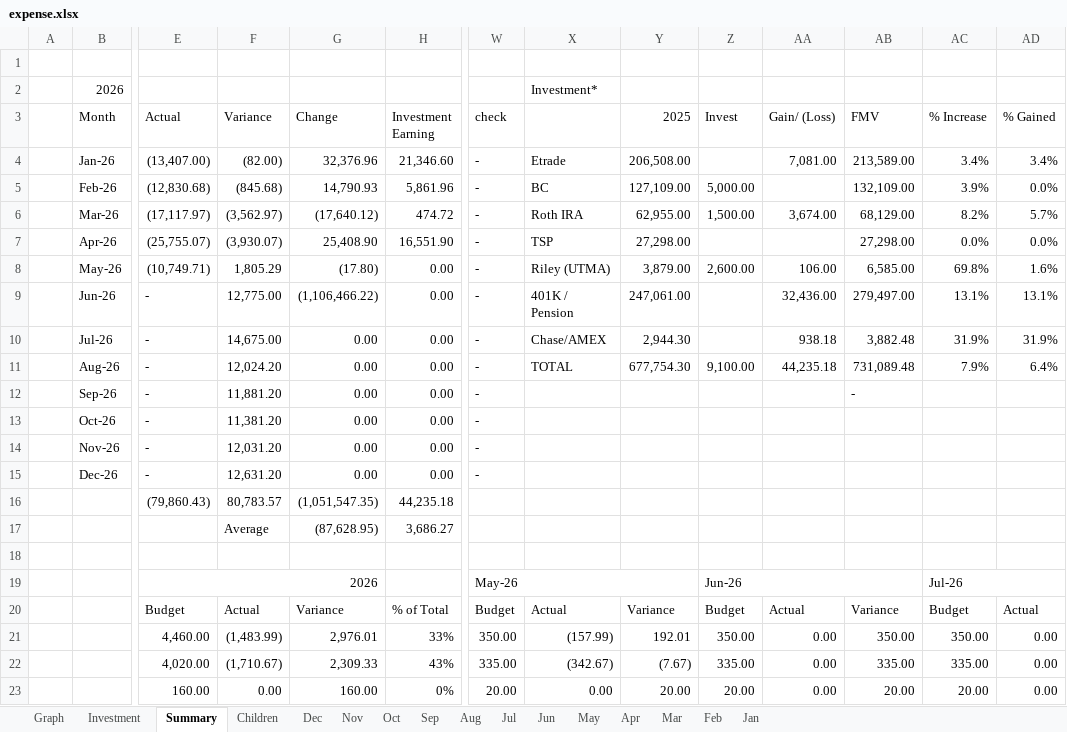
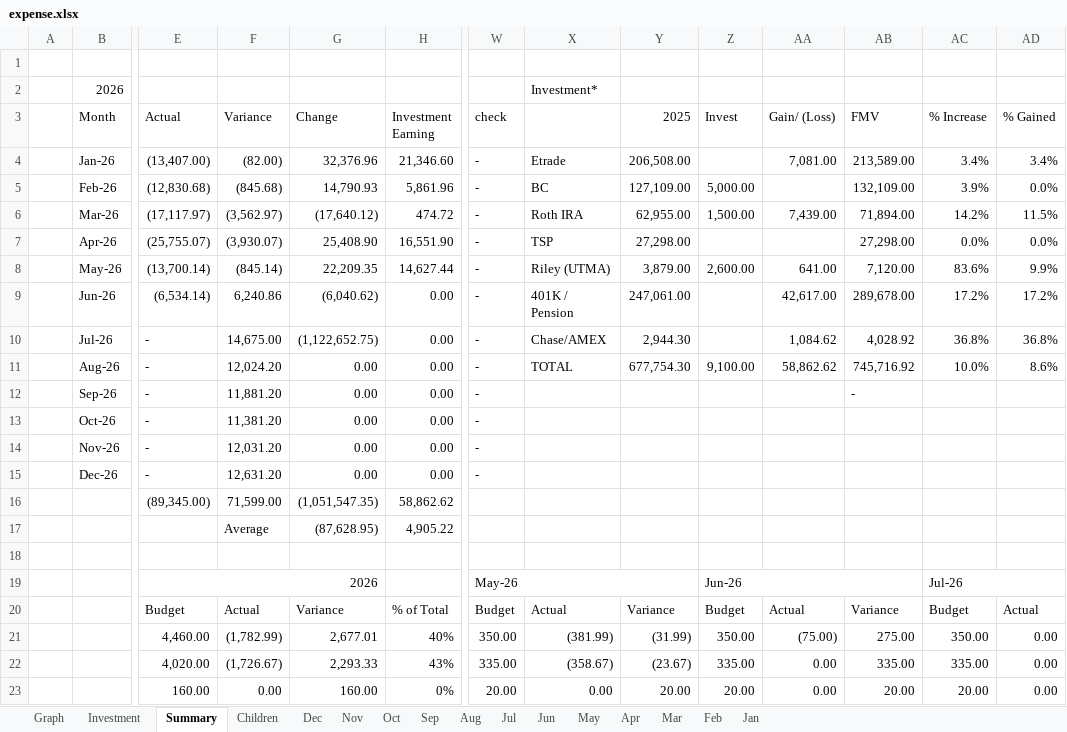
Before and after one commit to quaid2010/expense-dashboard, an Excel workbook: expense.xlsx, sheet Summary, drawn as a sheet; only a part is shown, gaps mark what is left out; values as stored, in another font and other column widths than the file's, no cell formats; removed rows and columns are numbered as before the commit, all else as after; rows hold the shown columns only; the diff covers the shown part only; the diff names each change by its address in the sheet, - before the commit and + after, or states it on an @@ line.

```diff
--- a/expense.xlsx (sheet Summary)
+++ b/expense.xlsx (sheet Summary)
-AA6 (Gain/ (Loss)): 3,674.00
+AA6 (Gain/ (Loss)): 7,439.00
-AB6 (FMV): 68,129.00
+AB6 (FMV): 71,894.00
-AC6 (% Increase): 8.2%
+AC6 (% Increase): 14.2%
-AD6 (% Gained): 5.7%
+AD6 (% Gained): 11.5%
-row 8:  | May-26 | (10,749.71) | 1,805.29 | (17.80) | 0.00 | - | Riley (UTMA) | 3,879.00 | 2,600.00 | 106.00 | 6,585.00 | 69.8% | 1.6%
-row 9:  | Jun-26 | - | 12,775.00 | (1,106,466.22) | 0.00 | - | 401K / Pension | 247,061.00 |  | 32,436.00 | 279,497.00 | 13.1% | 13.1%
+row 8:  | May-26 | (13,700.14) | (845.14) | 22,209.35 | 14,627.44 | - | Riley (UTMA) | 3,879.00 | 2,600.00 | 641.00 | 7,120.00 | 83.6% | 9.9%
+row 9:  | Jun-26 | (6,534.14) | 6,240.86 | (6,040.62) | 0.00 | - | 401K / Pension | 247,061.00 |  | 42,617.00 | 289,678.00 | 17.2% | 17.2%
-G10 (Change): 0.00
+G10 (Change): (1,122,652.75)
-AA10 (Gain/ (Loss)): 938.18
+AA10 (Gain/ (Loss)): 1,084.62
-AB10 (FMV): 3,882.48
+AB10 (FMV): 4,028.92
-AC10 (% Increase): 31.9%
+AC10 (% Increase): 36.8%
-AD10 (% Gained): 31.9%
+AD10 (% Gained): 36.8%
-AA11 (Gain/ (Loss)): 44,235.18
+AA11 (Gain/ (Loss)): 58,862.62
-AB11 (FMV): 731,089.48
+AB11 (FMV): 745,716.92
-AC11 (% Increase): 7.9%
+AC11 (% Increase): 10.0%
-AD11 (% Gained): 6.4%
+AD11 (% Gained): 8.6%
-row 16:  |  | (79,860.43) | 80,783.57 | (1,051,547.35) | 44,235.18
+row 16:  |  | (89,345.00) | 71,599.00 | (1,051,547.35) | 58,862.62
-H17 (Investment Earning): 3,686.27
+H17 (Investment Earning): 4,905.22
-F21 (Variance): (1,483.99)
+F21 (Variance): (1,782.99)
-G21 (Change): 2,976.01
+G21 (Change): 2,677.01
-H21 (Investment Earning): 33%
+H21 (Investment Earning): 40%
-X21: (157.99)
+X21: (381.99)
-Y21 (2025): 192.01
+Y21 (2025): (31.99)
-AA21 (Gain/ (Loss)): 0.00
+AA21 (Gain/ (Loss)): (75.00)
-AB21 (FMV): 350.00
+AB21 (FMV): 275.00
-F22 (Variance): (1,710.67)
+F22 (Variance): (1,726.67)
-G22 (Change): 2,309.33
+G22 (Change): 2,293.33
-X22: (342.67)
+X22: (358.67)
-Y22 (2025): (7.67)
+Y22 (2025): (23.67)
```
Also changed, not shown: 136 edited cells elsewhere in this sheet, sheet Jun, sheet May, sheet Investment, sheet Graph, cell formats, formulas that keep their value, charts or pictures.
